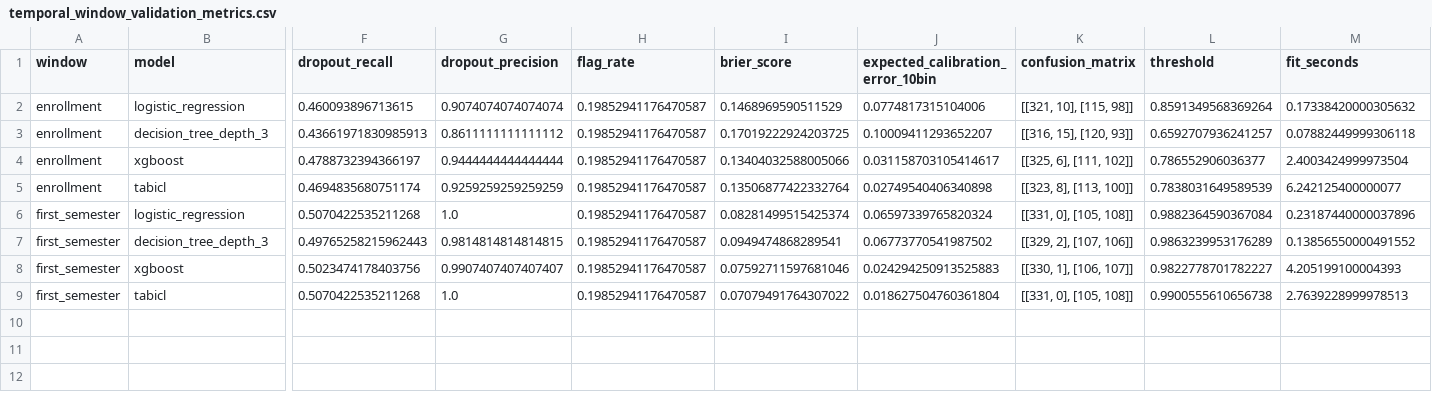
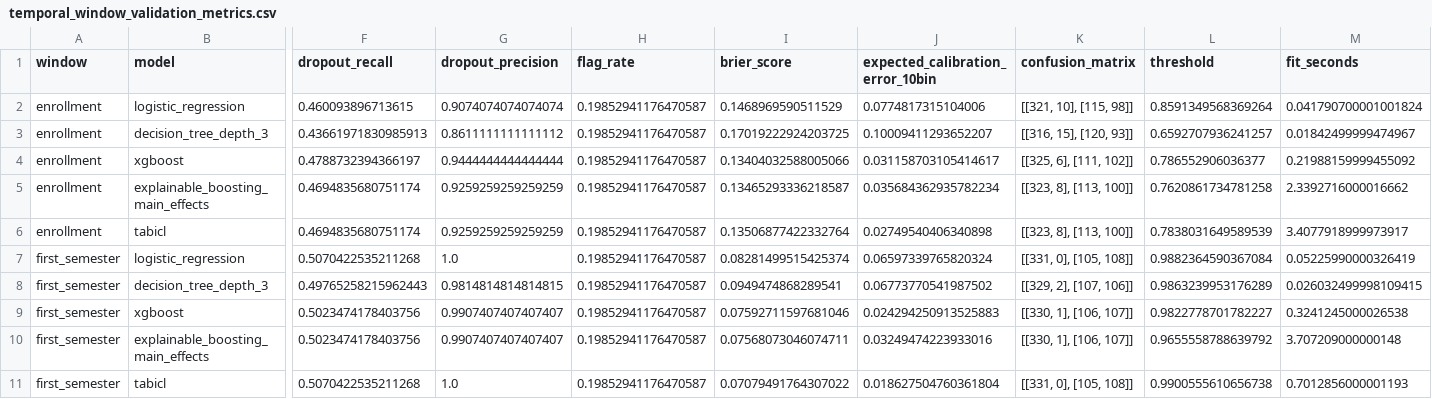
Before and after one commit to TheInterpreters/Student-Dropout-Risk, a CSV file: tables/temporal_window_validation_metrics.csv, drawn as a sheet; only a part is shown, gaps mark what is left out; addresses are those after the commit; rows hold the shown columns only; the diff names each change by its address in the sheet, - before the commit and + after, or states it on an @@ line.

```diff
--- a/tables/temporal_window_validation_metrics.csv
+++ b/tables/temporal_window_validation_metrics.csv
-M2 (fit_seconds): 0.17338420000305632
+M2 (fit_seconds): 0.041790700001001824
-M3 (fit_seconds): 0.07882449999306118
+M3 (fit_seconds): 0.01842499999474967
-M4 (fit_seconds): 2.4003424999973504
+M4 (fit_seconds): 0.21988159999455092
+row 5: enrollment | explainable_boosting_main_effects | 0.4694835680751174 | 0.9259259259259259 | 0.19852941176470587 | 0.13465293336218587 | 0.035684362935782234 | [[323, 8], [113, 100]] | 0.7620861734781258 | 2.3392716000016662
-M6 (fit_seconds): 6.242125400000077
+M6 (fit_seconds): 3.4077918999973917
-M7 (fit_seconds): 0.23187440000037896
+M7 (fit_seconds): 0.05225990000326419
-M8 (fit_seconds): 0.13856550000491552
+M8 (fit_seconds): 0.026032499998109415
-M9 (fit_seconds): 4.205199100004393
+M9 (fit_seconds): 0.3241245000026538
+row 10: first_semester | explainable_boosting_main_effects | 0.5023474178403756 | 0.9907407407407407 | 0.19852941176470587 | 0.07568073046074711 | 0.03249474223933016 | [[330, 1], [106, 107]] | 0.9655558788639792 | 3.707209000000148
-M11 (fit_seconds): 2.7639228999978513
+M11 (fit_seconds): 0.7012856000001193
```
Also changed, not shown: tables/baseline_validation_metrics.csv, tables/tfm_validation_metrics.csv, 16 other files.
